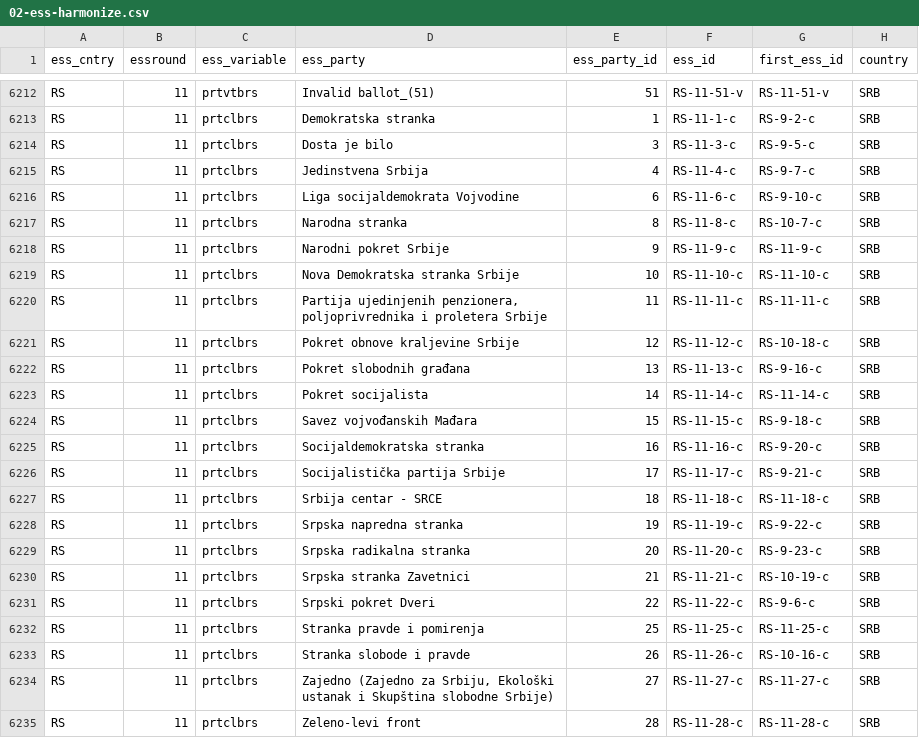
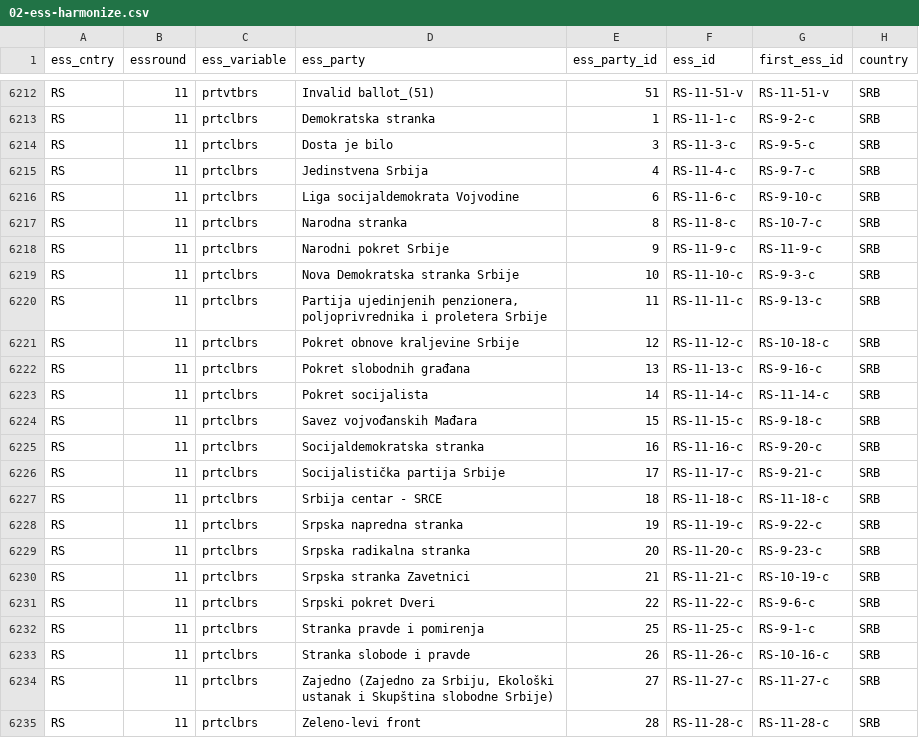
Before and after one commit to hdigital/partyfactsdata, a CSV file: import/essprtv/02-ess-harmonize.csv, drawn as a sheet; only a part is shown, gaps mark what is left out.

Commit message:
Update 02-ess-harmonize.csv

```diff
--- a/import/essprtv/02-ess-harmonize.csv
+++ b/import/essprtv/02-ess-harmonize.csv
@@ -6218,4 +6218,4 @@ RS,11,prtclbrs,Narodna stranka,8,RS-11-8-c,RS-10-7-c,SRB
 RS,11,prtclbrs,Narodni pokret Srbije,9,RS-11-9-c,RS-11-9-c,SRB
-RS,11,prtclbrs,Nova Demokratska stranka Srbije,10,RS-11-10-c,RS-11-10-c,SRB
-RS,11,prtclbrs,"Partija ujedinjenih penzionera, poljoprivrednika i proletera Srbije",11,RS-11-11-c,RS-11-11-c,SRB
+RS,11,prtclbrs,Nova Demokratska stranka Srbije,10,RS-11-10-c,RS-9-3-c ,SRB
+RS,11,prtclbrs,"Partija ujedinjenih penzionera, poljoprivrednika i proletera Srbije",11,RS-11-11-c,RS-9-13-c,SRB
 RS,11,prtclbrs,Pokret obnove kraljevine Srbije,12,RS-11-12-c,RS-10-18-c,SRB
@@ -6231,3 +6231,3 @@ RS,11,prtclbrs,Srpska stranka Zavetnici,21,RS-11-21-c,RS-10-19-c,SRB
 RS,11,prtclbrs,Srpski pokret Dveri,22,RS-11-22-c,RS-9-6-c,SRB
-RS,11,prtclbrs,Stranka pravde i pomirenja,25,RS-11-25-c,RS-11-25-c,SRB
+RS,11,prtclbrs,Stranka pravde i pomirenja,25,RS-11-25-c,RS-9-1-c,SRB
 RS,11,prtclbrs,Stranka slobode i pravde,26,RS-11-26-c,RS-10-16-c,SRB
```
